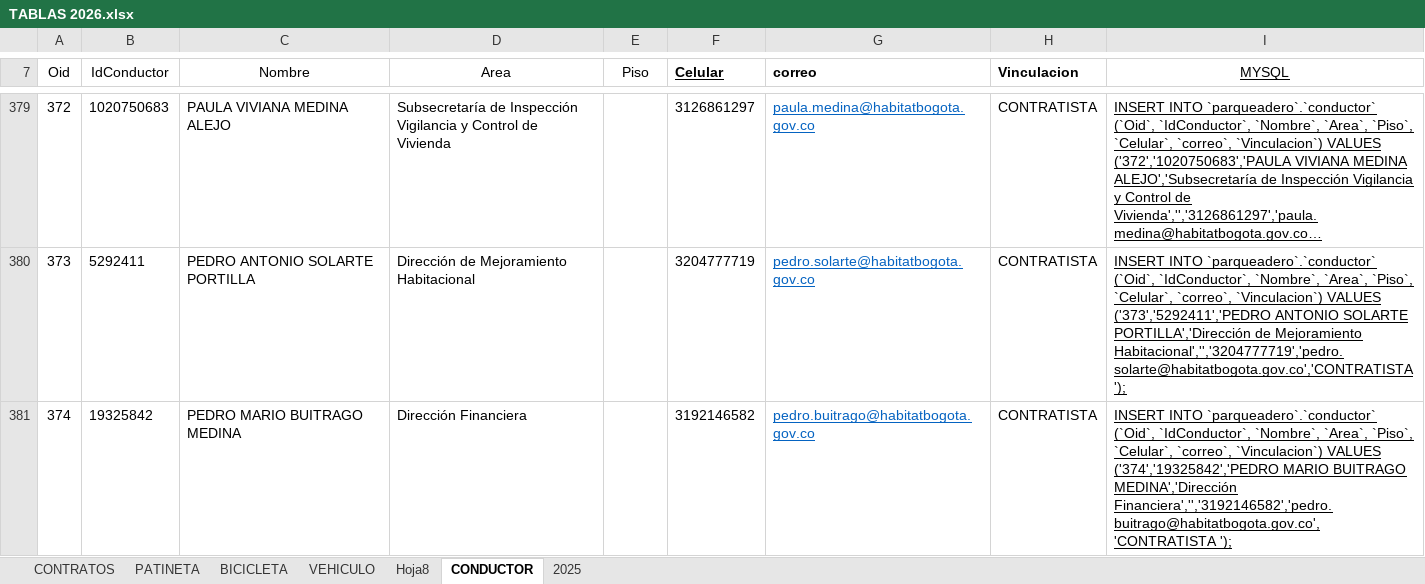
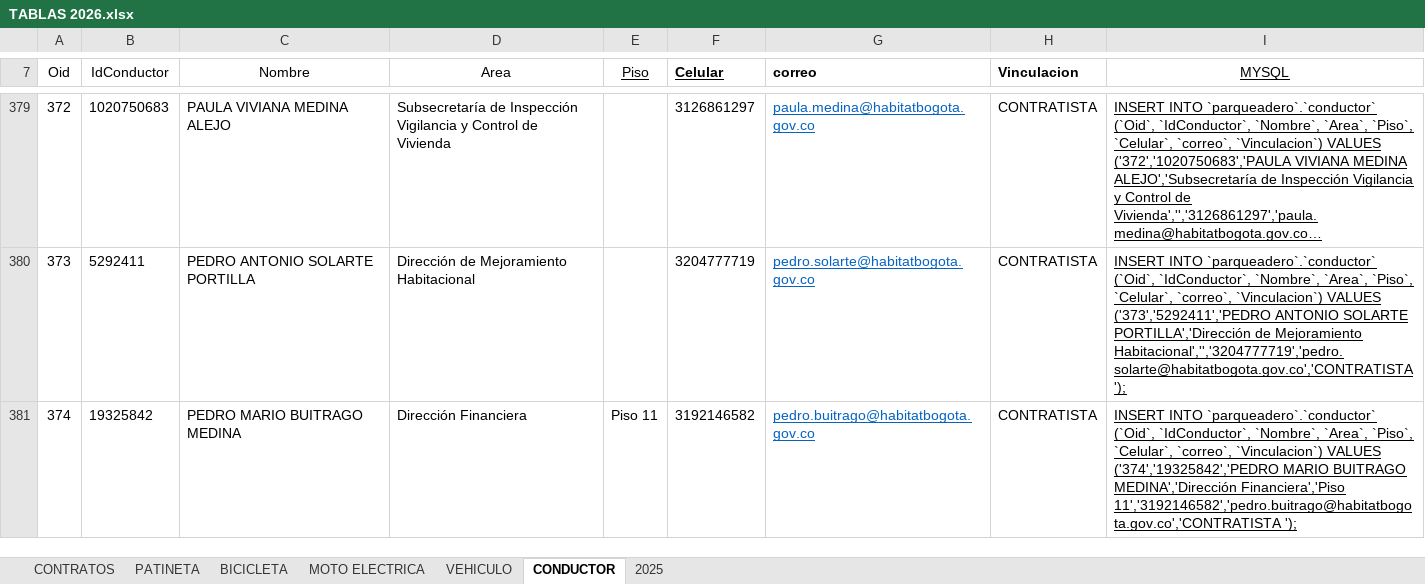
Before and after one commit to HabitatDaniel/parqueadero, an Excel workbook: TABLAS 2026.xlsx, sheet CONDUCTOR, drawn as a sheet; only a part is shown, gaps mark what is left out; long unchanged cells end in …; values as stored, in another font and other column widths than the file's, no borders; conditional formats not drawn; the diff covers the shown part only; the diff names each change by its address in the sheet, - before the commit and + after, or states it on an @@ line.

```diff
--- a/TABLAS 2026.xlsx (sheet CONDUCTOR)
+++ b/TABLAS 2026.xlsx (sheet CONDUCTOR)
-sheet tab: Hoja8
+sheet tab: MOTO ELECTRICA
-E7 underline: off
+E7 underline: on
-E381 (Piso): (empty)
+E381 (Piso): Piso 11
-I381 (MYSQL): …BUITRAGO MEDINA','Dirección Financiera','','3192146582','pedro.buitrago@habitatbogota.gov.co','CONTRATISTA ');
+I381 (MYSQL): …BUITRAGO MEDINA','Dirección Financiera','Piso 11','3192146582','pedro.buitrago@habitatbogota.gov.co','CONTRATISTA ');
```
Also changed, not shown: 16 edited cells elsewhere in this sheet, sheet VEHICULO, 4 other files.
